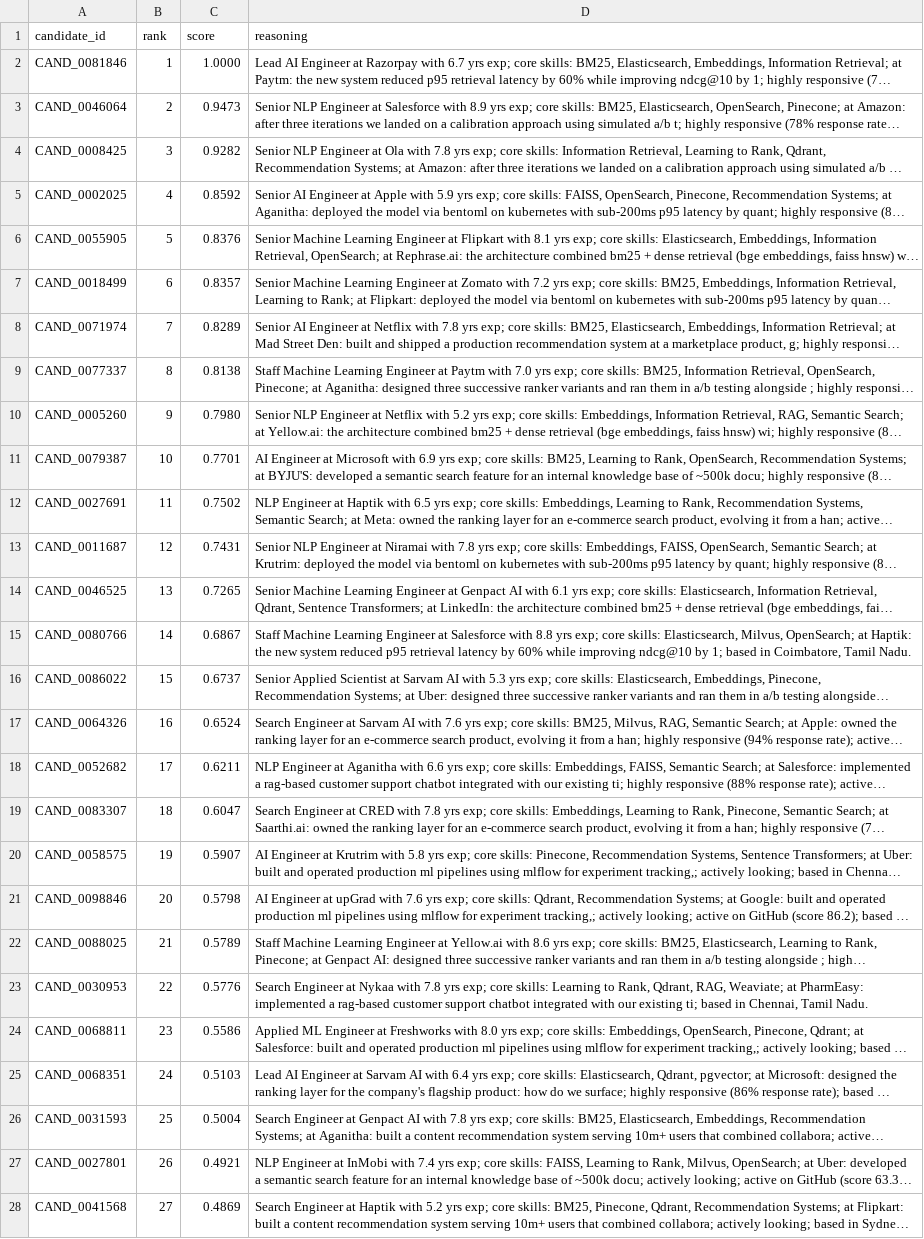
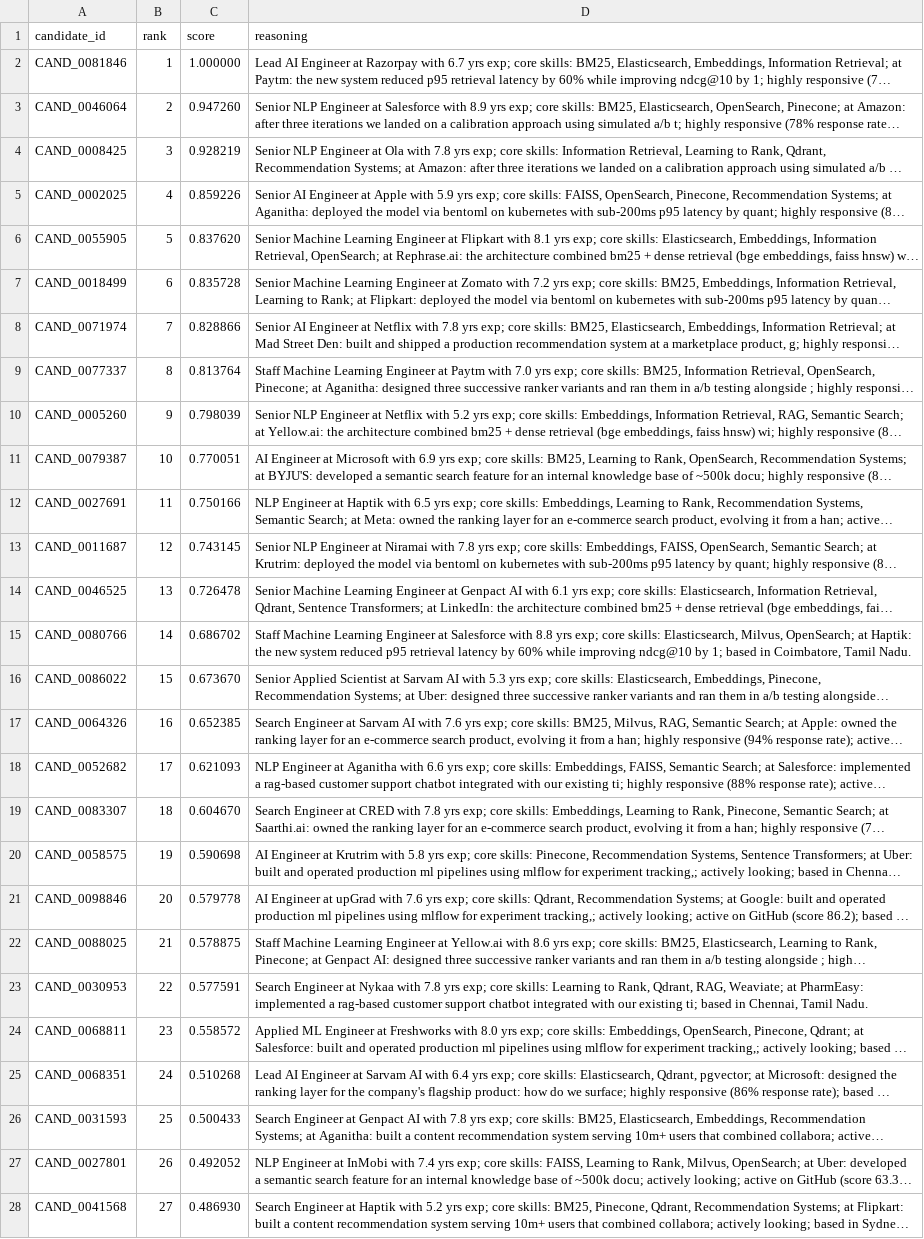
Before and after one commit to surajpatil-source/ResumeParsing, a CSV file: submission.csv, drawn as a sheet; only a part is shown; long unchanged cells end in …; the diff covers the shown part only; the diff names each change by its address in the sheet, - before the commit and + after, or states it on an @@ line.

Commit message:
fix: use 6dp display scores to prevent tie-break validation error

```diff
--- a/submission.csv
+++ b/submission.csv
-C2 (score): 1.0000
+C2 (score): 1.000000
-C3 (score): 0.9473
+C3 (score): 0.947260
-C4 (score): 0.9282
+C4 (score): 0.928219
-C5 (score): 0.8592
+C5 (score): 0.859226
-C6 (score): 0.8376
+C6 (score): 0.837620
-C7 (score): 0.8357
+C7 (score): 0.835728
-C8 (score): 0.8289
+C8 (score): 0.828866
-C9 (score): 0.8138
+C9 (score): 0.813764
-C10 (score): 0.7980
+C10 (score): 0.798039
-C11 (score): 0.7701
+C11 (score): 0.770051
-C12 (score): 0.7502
+C12 (score): 0.750166
-C13 (score): 0.7431
+C13 (score): 0.743145
-C14 (score): 0.7265
+C14 (score): 0.726478
-C15 (score): 0.6867
+C15 (score): 0.686702
-C16 (score): 0.6737
+C16 (score): 0.673670
-C17 (score): 0.6524
+C17 (score): 0.652385
-C18 (score): 0.6211
+C18 (score): 0.621093
-C19 (score): 0.6047
+C19 (score): 0.604670
-C20 (score): 0.5907
+C20 (score): 0.590698
-C21 (score): 0.5798
+C21 (score): 0.579778
-C22 (score): 0.5789
+C22 (score): 0.578875
-C23 (score): 0.5776
+C23 (score): 0.577591
-C24 (score): 0.5586
+C24 (score): 0.558572
-C25 (score): 0.5103
+C25 (score): 0.510268
-C26 (score): 0.5004
+C26 (score): 0.500433
-C27 (score): 0.4921
+C27 (score): 0.492052
-C28 (score): 0.4869
+C28 (score): 0.486930
```
Also changed, not shown: 73 edited cells elsewhere in this file, 1 other file.
